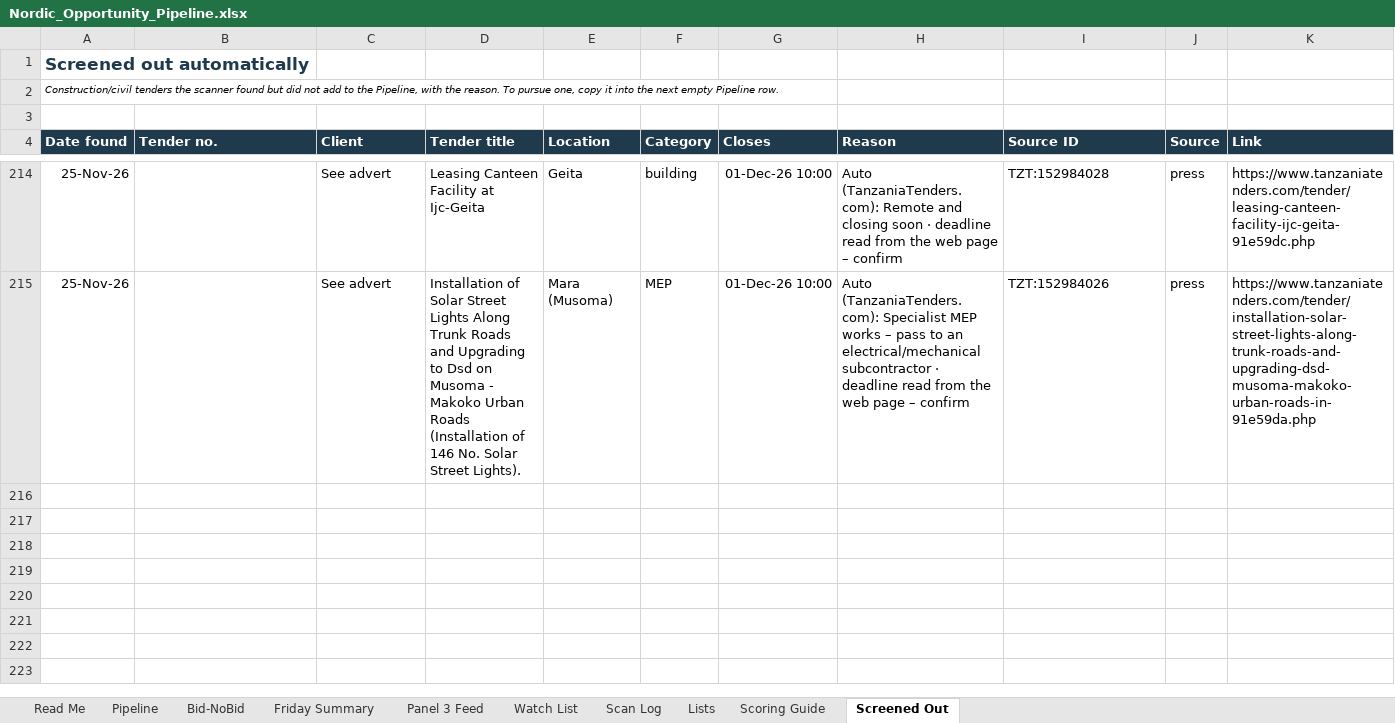
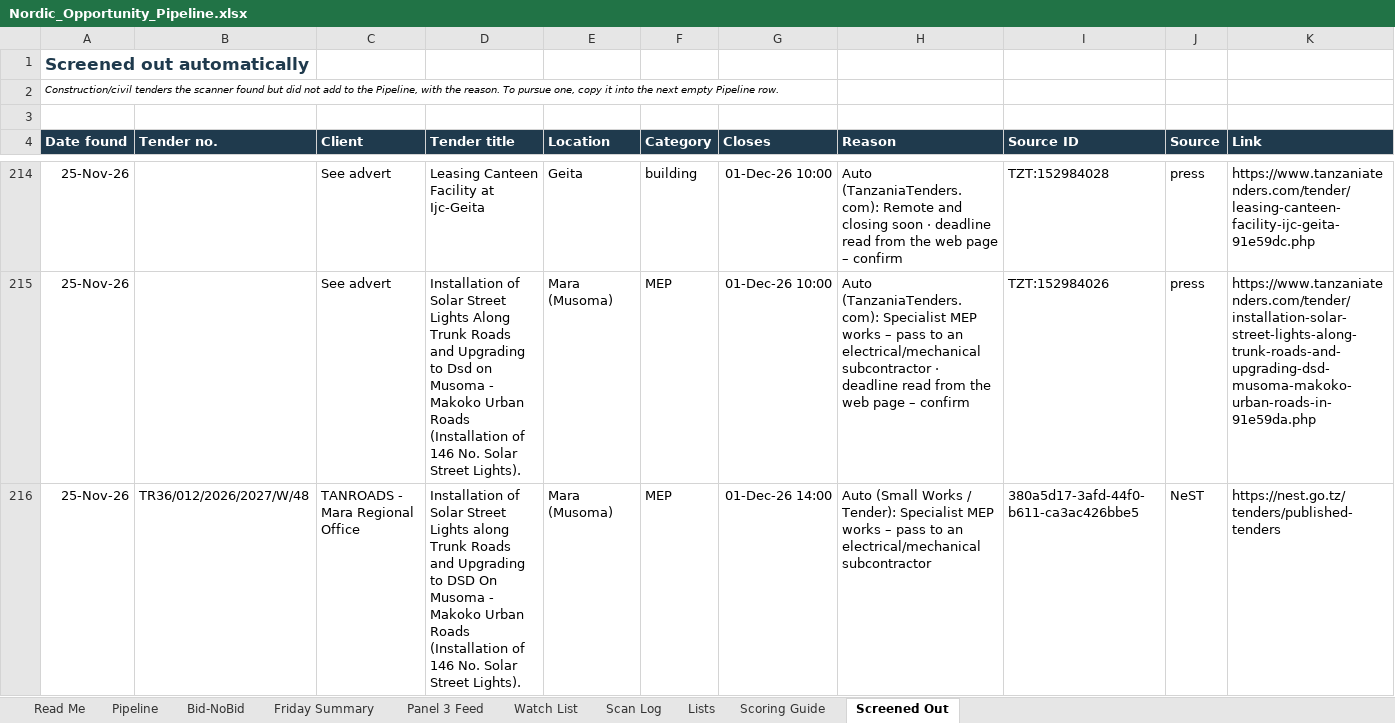
Before and after one commit to frankkashushura/nordic-tender-scanner, an Excel workbook: data/Nordic_Opportunity_Pipeline.xlsx, sheet Screened Out, drawn as a sheet; only a part is shown, gaps mark what is left out; values as stored, in another font and other column widths than the file's, no borders; the diff names each change by its address in the sheet, - before the commit and + after, or states it on an @@ line.

```diff
--- a/data/Nordic_Opportunity_Pipeline.xlsx (sheet Screened Out)
+++ b/data/Nordic_Opportunity_Pipeline.xlsx (sheet Screened Out)
+row 216: 25-Nov-26 | TR36/012/2026/2027/W/48 | TANROADS - Mara Regional Office | Installation of Solar Street Lights along Trunk Roads and Upgrading to DSD On Musoma - Makoko Urban Roads (Installation of 146 No. Solar Street Lights). | Mara (Musoma) | MEP | 01-Dec-26 14:00 | Auto (Small Works / Tender): Specialist MEP works – pass to an electrical/mechanical subcontractor | 380a5d17-3afd-44f0-b611-ca3ac426bbe5 | NeST | https://nest.go.tz/tenders/published-tenders
```
Also changed, not shown: sheet Scan Log, sheet Pipeline, 5 other files.
